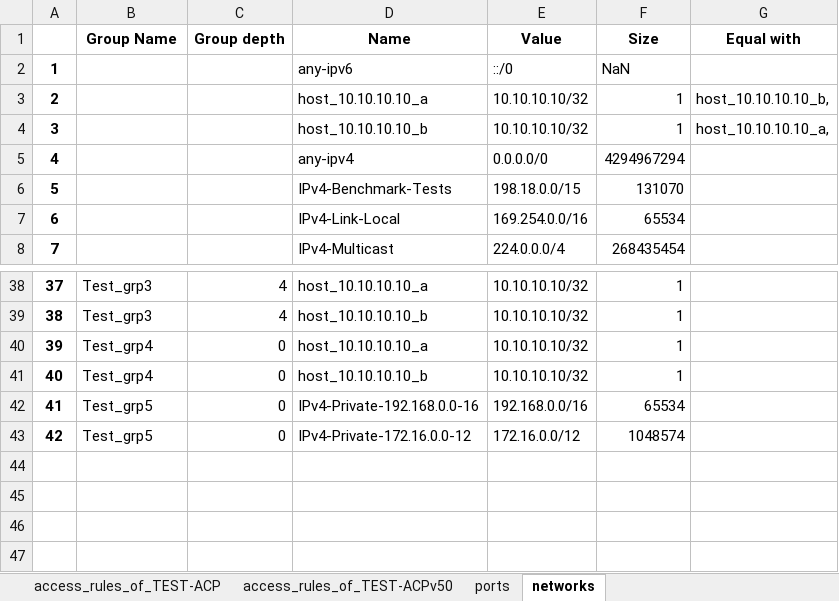
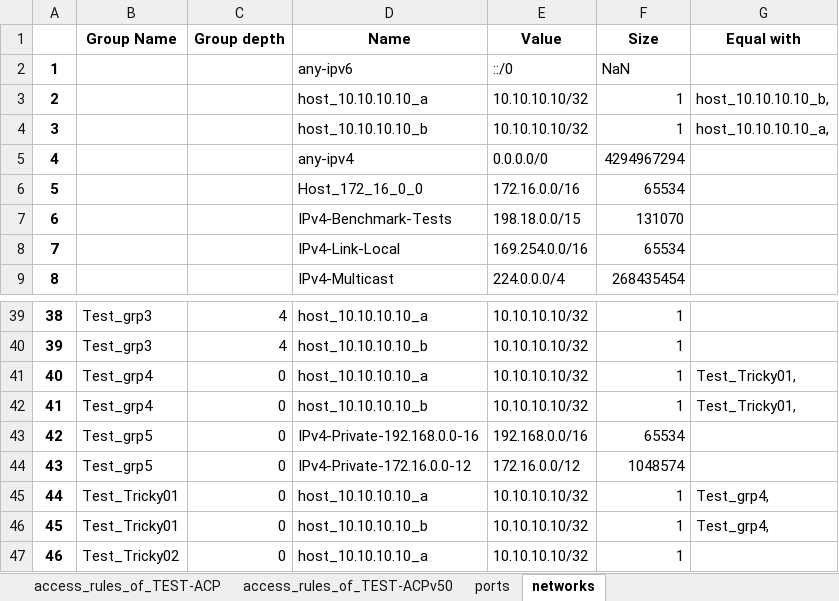
Before and after one commit to GetCon-Hungary/fmc-analyser, an Excel workbook: Exports/final.xlsx, sheet networks, drawn as a sheet; only a part is shown, gaps mark what is left out; values as stored, in another font and other column widths than the file's, no borders; addresses are those after the commit; the diff names each change by its address in the sheet, - before the commit and + after, or states it on an @@ line.

```diff
--- a/Exports/final.xlsx (sheet networks)
+++ b/Exports/final.xlsx (sheet networks)
+row 6: 5 |  |  | Host_172_16_0_0 | 172.16.0.0/16 | 65534
@@ column A renumbered between rows 7 and 44 @@
-G41:G42 (Equal with): (empty)
+G41:G42 (Equal with): Test_Tricky01,
+row 45: 44 | Test_Tricky01 | 0 | host_10.10.10.10_a | 10.10.10.10/32 | 1 | Test_grp4,
+row 46: 45 | Test_Tricky01 | 0 | host_10.10.10.10_b | 10.10.10.10/32 | 1 | Test_grp4,
+row 47: 46 | Test_Tricky02 | 0 | host_10.10.10.10_a | 10.10.10.10/32 | 1
```
Also changed, not shown: sheet ports, sheet access_rules_of_TEST-ACP, 4 other files.
